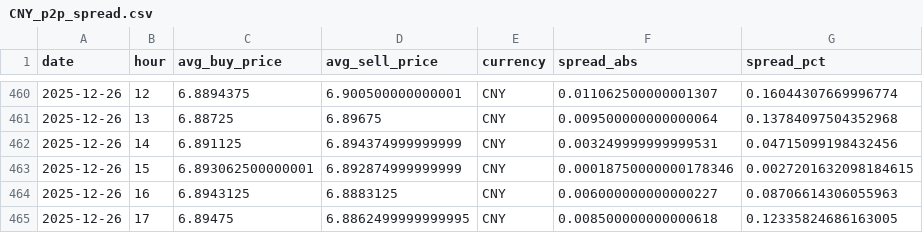
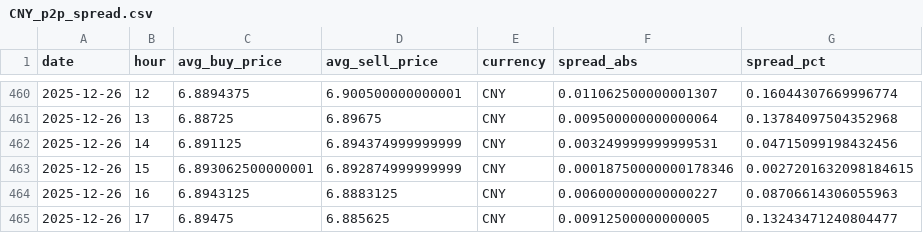
Before and after one commit to hec-dacm-p2p-2025/final-project, a CSV file: phase3_dashboard/exports/p2p_spread_by_currency/CNY_p2p_spread.csv, drawn as a sheet; only a part is shown, gaps mark what is left out.

```diff
--- a/phase3_dashboard/exports/p2p_spread_by_currency/CNY_p2p_spread.csv
+++ b/phase3_dashboard/exports/p2p_spread_by_currency/CNY_p2p_spread.csv
@@ -464,2 +464,2 @@ date,hour,avg_buy_price,avg_sell_price,currency,spread_abs,spread_pct
 2025-12-26,16,6.8943125,6.8883125,CNY,0.006000000000000227,0.08706614306055963
-2025-12-26,17,6.89475,6.8862499999999995,CNY,0.008500000000000618,0.12335824686163005
+2025-12-26,17,6.89475,6.885625,CNY,0.00912500000000005,0.13243471240804477
```
Also changed, not shown: phase3_dashboard/exports/p2p_spread_by_currency/MXN_p2p_spread.csv, phase3_dashboard/exports/p2p_spread_by_currency/USD_p2p_spread.csv, 54 other files.
